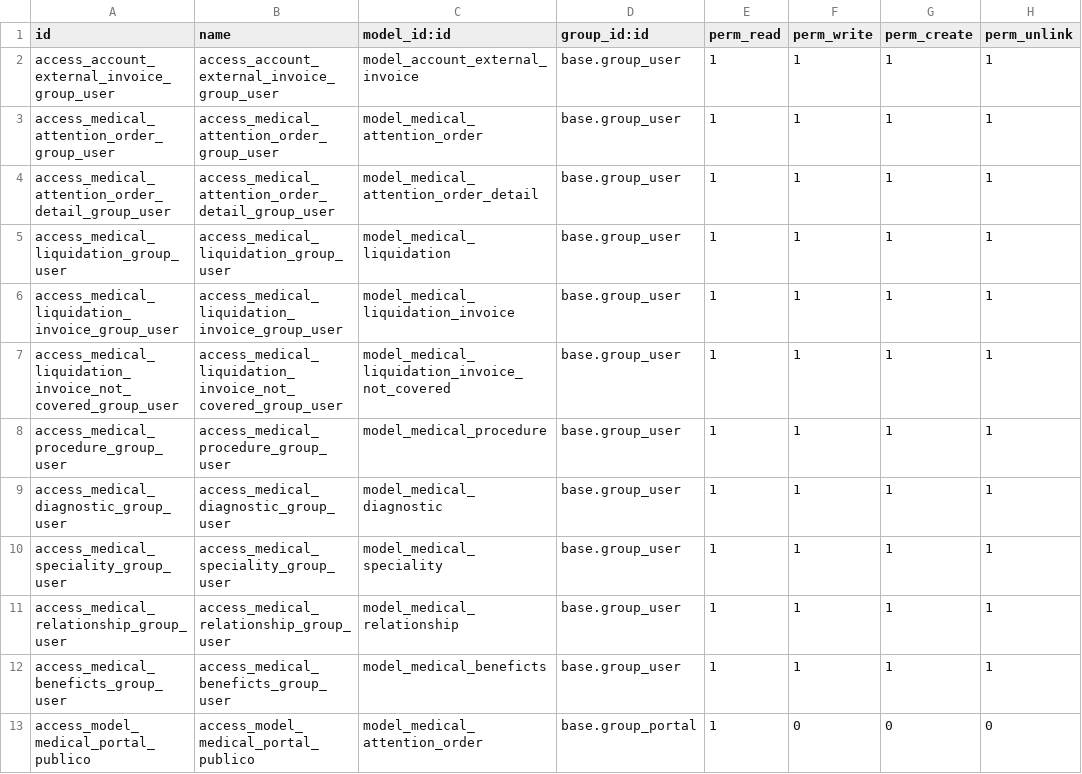
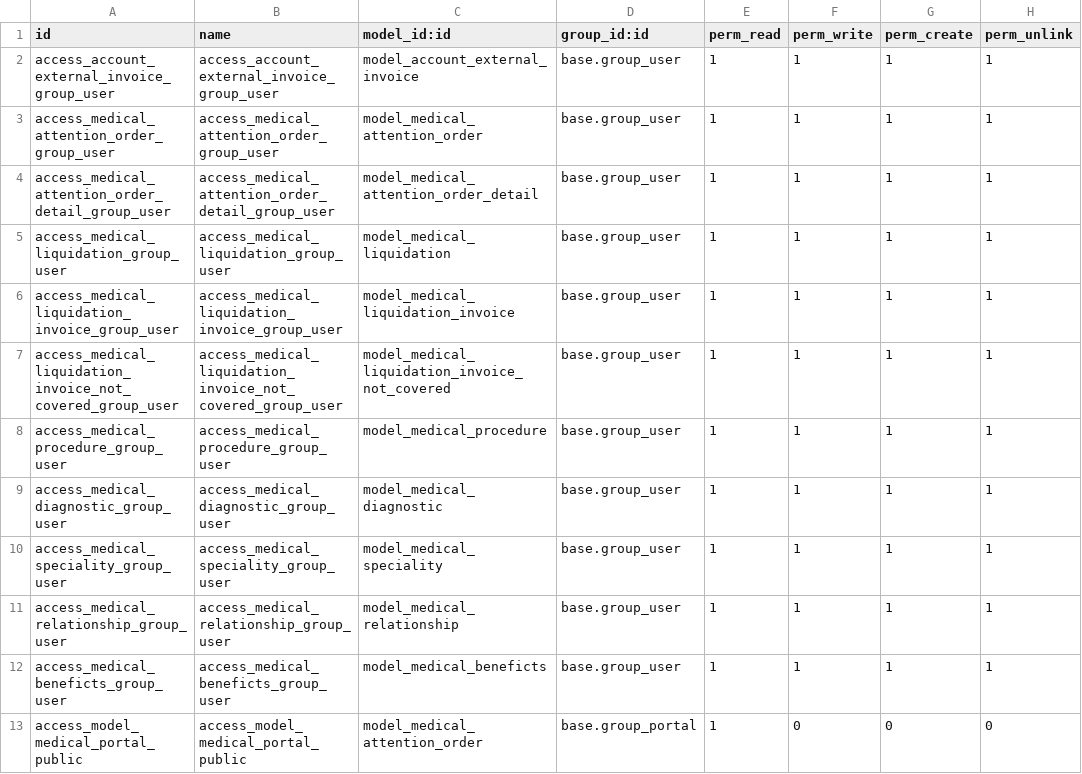
Before and after one commit to cormaza/transmedical_proceso_base, a CSV file: security/ir.model.access.csv, drawn as a sheet.

```diff
--- a/security/ir.model.access.csv
+++ b/security/ir.model.access.csv
@@ -12,2 +12,2 @@ id,name,model_id:id,group_id:id,perm_read,perm_write,perm_create,perm_unlink
 "access_medical_beneficts_group_user","access_medical_beneficts_group_user","model_medical_beneficts","base.group_user",1,1,1,1
-"access_model_medical_portal_publico","access_model_medical_portal_publico","model_medical_attention_order","base.group_portal",1,0,0,0
+"access_model_medical_portal_public","access_model_medical_portal_public","model_medical_attention_order","base.group_portal",1,0,0,0
```
Also changed, not shown: 4 other files.
